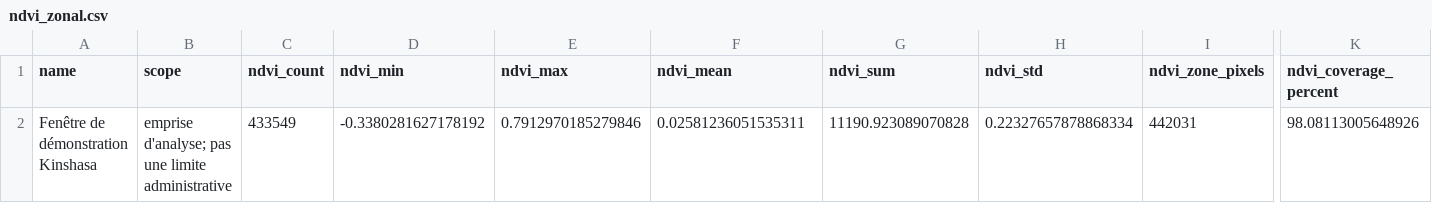
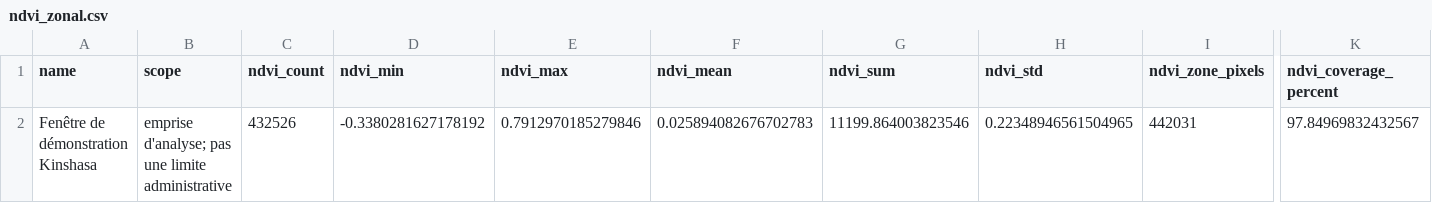
Before and after one commit to cedrick14/cartomize-python, a CSV file: demonstration-carto/results/ndvi_zonal.csv, drawn as a sheet; only a part is shown, gaps mark what is left out; the diff names each change by its address in the sheet, - before the commit and + after, or states it on an @@ line.

```diff
--- a/demonstration-carto/results/ndvi_zonal.csv
+++ b/demonstration-carto/results/ndvi_zonal.csv
-C2 (ndvi_count): 433549
+C2 (ndvi_count): 432526
-F2 (ndvi_mean): 0.02581236051535311
+F2 (ndvi_mean): 0.025894082676702783
-G2 (ndvi_sum): 11190.923089070828
+G2 (ndvi_sum): 11199.864003823546
-H2 (ndvi_std): 0.22327657878868334
+H2 (ndvi_std): 0.22348946561504965
-K2 (ndvi_coverage_percent): 98.08113005648926
+K2 (ndvi_coverage_percent): 97.84969832432567
```
Also changed, not shown: 24 other files.
